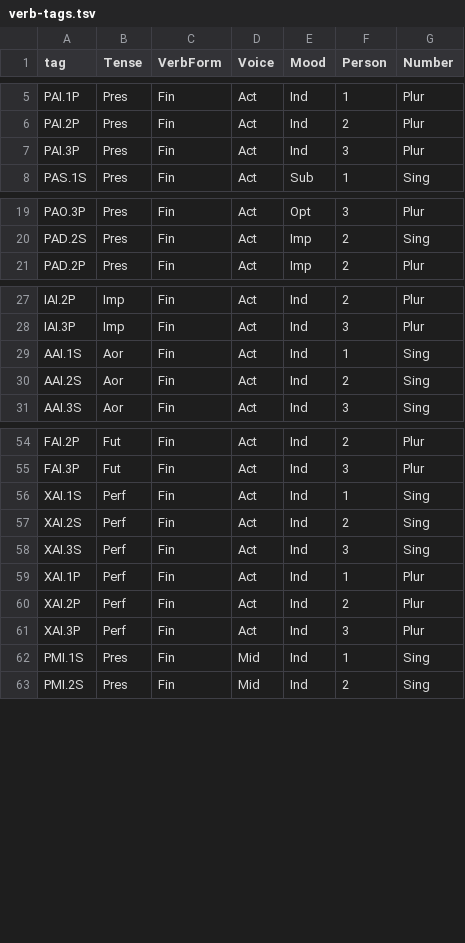
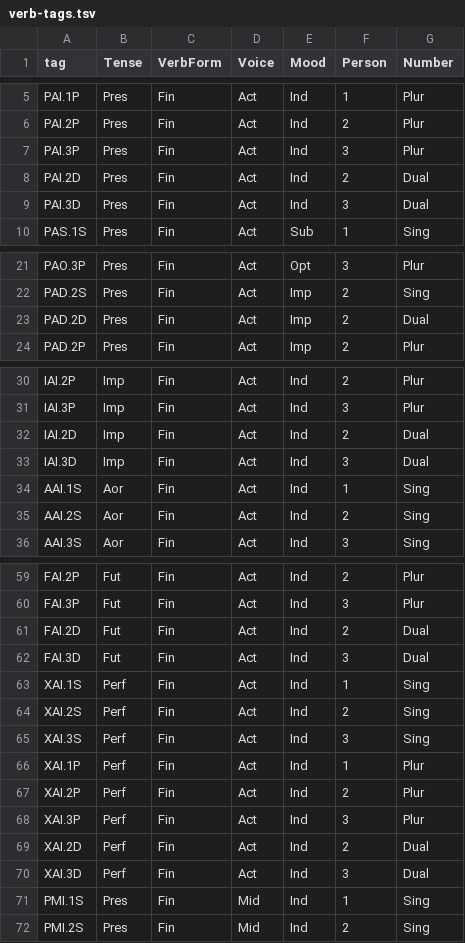
Before and after one commit to EEE-project/ancient-greek-backend-eee, a TSV file: src/ancient_greek_backend_eee/data/verb-tags.tsv, drawn as a sheet; only a part is shown, gaps mark what is left out; the diff names each change by its address in the sheet, - before the commit and + after, or states it on an @@ line.

Commit message:
v0.4.0: expose dual number for verbs
get_slot_templates()/paradigm() now include 2D/3D slots (2nd/3rd person only -- Ancient Greek has no 1st-person dual) wherever the greek-inflexion-eee stemming engine actually has dual rules: Present/Imperfect/Future/Perfect active indicative, Present active imperative, plus a few subjunctive/optative/3rd-imperative combinations found via an exhaustive paradigm() sweep. Was previously generated correctly but never queried -- _VERB_PERSONS/_VERB_IMP_PN (Python) and verb-tags.tsv (the data get_slot_templates() reads) both hardcoded singular/plural only. Aorist and Middle/Passive dual remain genuinely unsupported (zero rule coverage in the stemming engine) and correctly return nothing. Noun dual is a separate, larger gap, not addressed here.

Also tightens two tests that were tolerant of a since-fixed upstream bug (greek-inflexion-eee v0.4.1) where macron-bearing stems like λύω leaked a stray combining mark into acute-accented forms.

```diff
--- a/src/ancient_greek_backend_eee/data/verb-tags.tsv
+++ b/src/ancient_greek_backend_eee/data/verb-tags.tsv
+row 8: PAI.2D | Pres | Fin | Act | Ind | 2 | Dual
+row 9: PAI.3D | Pres | Fin | Act | Ind | 3 | Dual
+row 23: PAD.2D | Pres | Fin | Act | Imp | 2 | Dual
+row 32: IAI.2D | Imp | Fin | Act | Ind | 2 | Dual
+row 33: IAI.3D | Imp | Fin | Act | Ind | 3 | Dual
+row 61: FAI.2D | Fut | Fin | Act | Ind | 2 | Dual
+row 62: FAI.3D | Fut | Fin | Act | Ind | 3 | Dual
+row 69: XAI.2D | Perf | Fin | Act | Ind | 2 | Dual
+row 70: XAI.3D | Perf | Fin | Act | Ind | 3 | Dual
```
Also changed, not shown: 5 other files.
